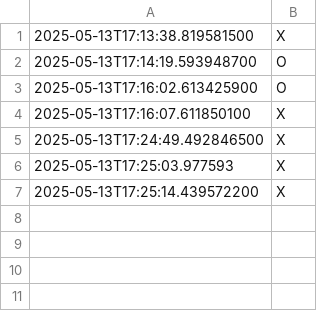
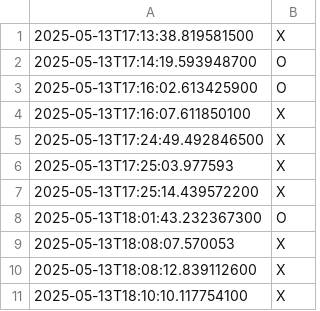
Before and after one commit to Vindener/Tic-Tac-Toe-Game, a CSV file: games_history.csv, drawn as a sheet.

```diff
--- a/games_history.csv
+++ b/games_history.csv
@@ -7 +7,5 @@
 2025-05-13T17:25:14.439572200,X
+2025-05-13T18:01:43.232367300,O
+2025-05-13T18:08:07.570053,X
+2025-05-13T18:08:12.839112600,X
+2025-05-13T18:10:10.117754100,X
```
Also changed, not shown: 3 other files.
